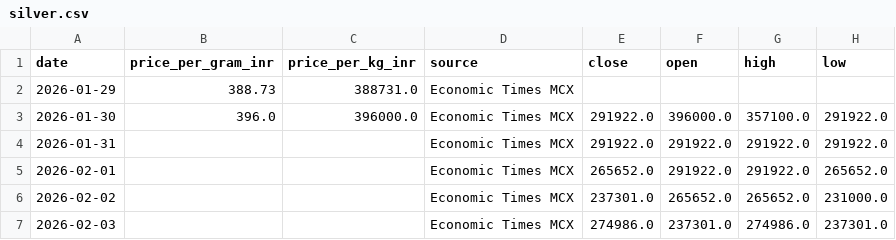
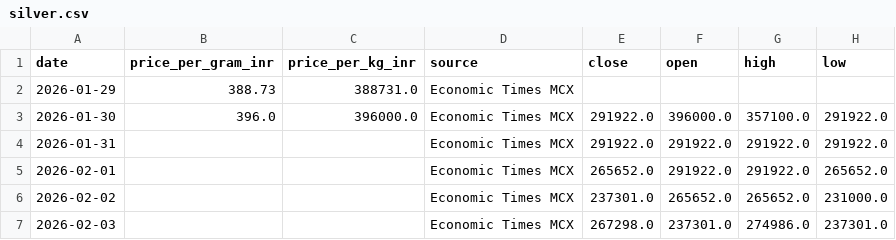
Before and after one commit to yasaswisalagrama/yasaswisalagrama.github.io, a CSV file: data/silver.csv, drawn as a sheet.

```diff
--- a/data/silver.csv
+++ b/data/silver.csv
@@ -6,2 +6,2 @@ date,price_per_gram_inr,price_per_kg_inr,source,close,open,high,low
 2026-02-02,,,Economic Times MCX,237301.0,265652.0,265652.0,231000.0
-2026-02-03,,,Economic Times MCX,274986.0,237301.0,274986.0,237301.0
+2026-02-03,,,Economic Times MCX,267298.0,237301.0,274986.0,237301.0
```
Also changed, not shown: data/copper.csv, data/hourly/copper_hourly.csv, 5 other files.
